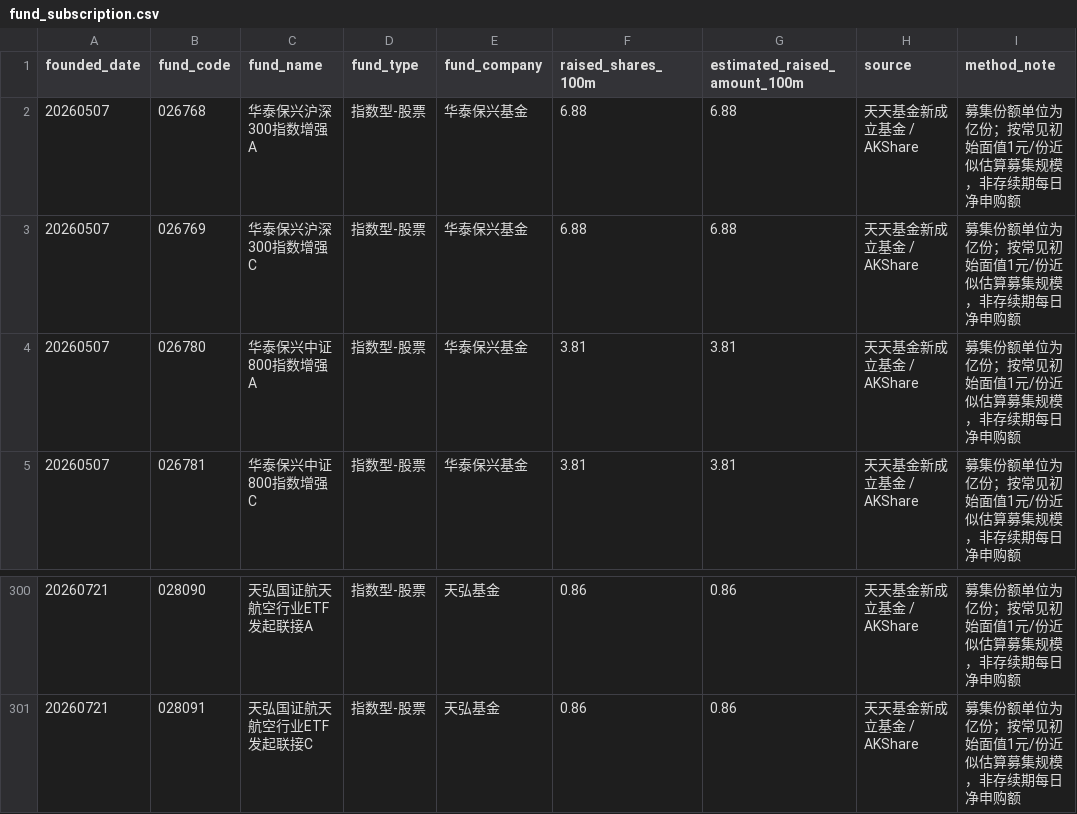
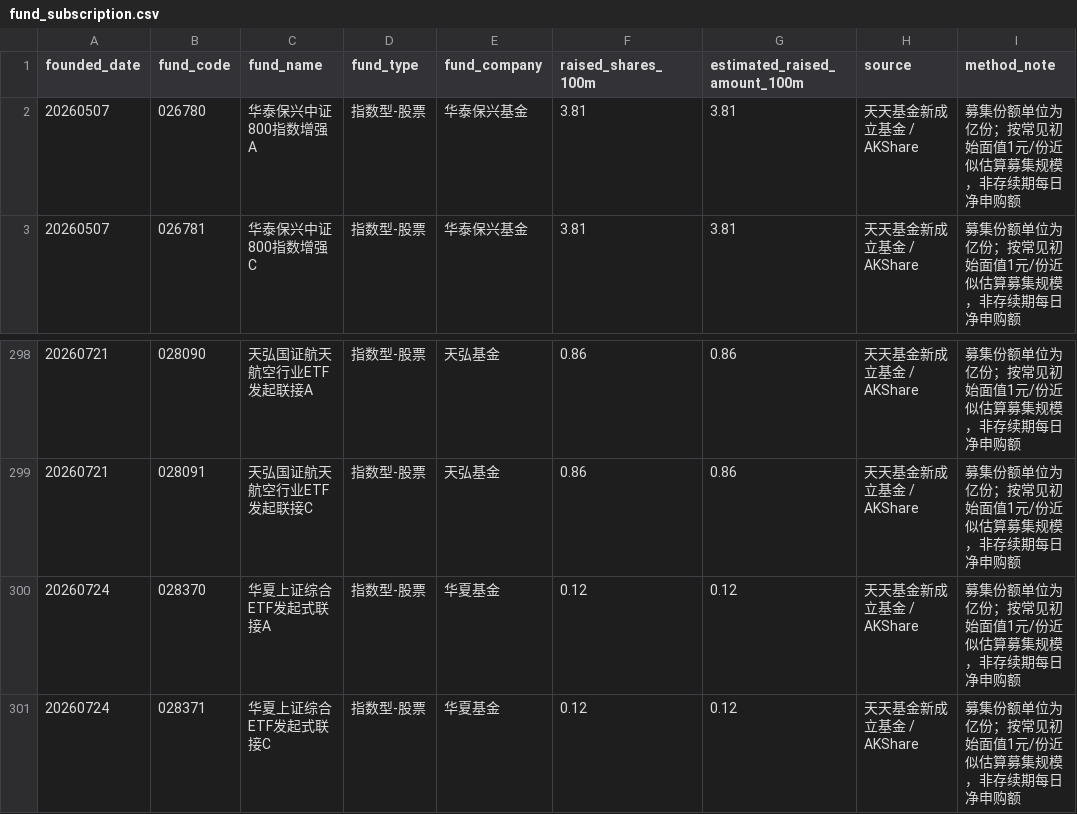
Before and after one commit to littlepeachh/macroscope-dashboard-v5, a CSV file: data/fund_subscription.csv, drawn as a sheet; only a part is shown, gaps mark what is left out; removed rows and columns are numbered as before the commit, all else as after; the diff names each change by its address in the sheet, - before the commit and + after, or states it on an @@ line.

```diff
--- a/data/fund_subscription.csv
+++ b/data/fund_subscription.csv
-row 2: 20260507 | 026768 | 华泰保兴沪深300指数增强A | 指数型-股票 | 华泰保兴基金 | 6.88 | 6.88 | 天天基金新成立基金 / AKShare | 募集份额单位为亿份；按常见初始面值1元/份近似估算募集规模，非存续期每日净申购额
-row 3: 20260507 | 026769 | 华泰保兴沪深300指数增强C | 指数型-股票 | 华泰保兴基金 | 6.88 | 6.88 | 天天基金新成立基金 / AKShare | 募集份额单位为亿份；按常见初始面值1元/份近似估算募集规模，非存续期每日净申购额
+row 300: 20260724 | 028370 | 华夏上证综合ETF发起式联接A | 指数型-股票 | 华夏基金 | 0.12 | 0.12 | 天天基金新成立基金 / AKShare | 募集份额单位为亿份；按常见初始面值1元/份近似估算募集规模，非存续期每日净申购额
+row 301: 20260724 | 028371 | 华夏上证综合ETF发起式联接C | 指数型-股票 | 华夏基金 | 0.12 | 0.12 | 天天基金新成立基金 / AKShare | 募集份额单位为亿份；按常见初始面值1元/份近似估算募集规模，非存续期每日净申购额
```
Also changed, not shown: data/macro.csv, 2 other files.
